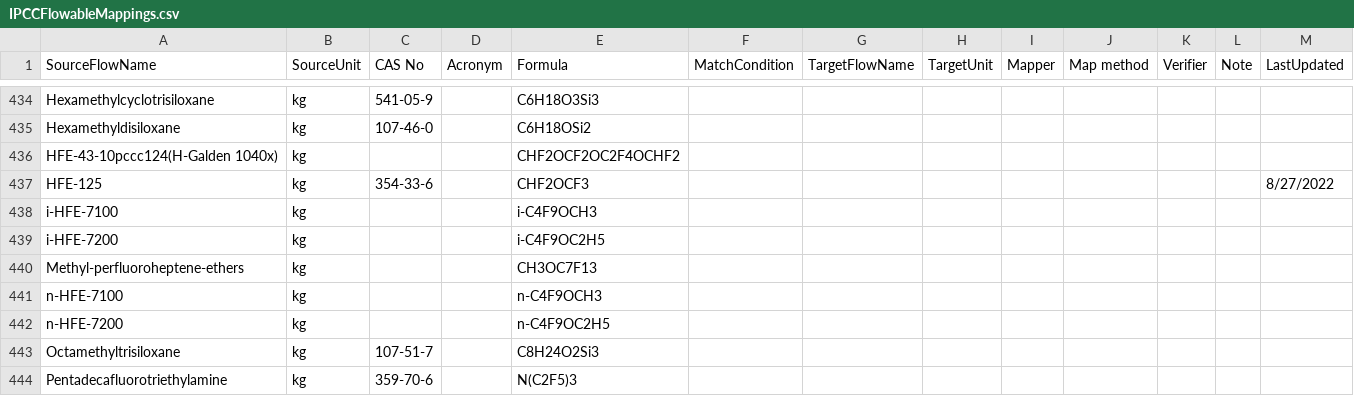
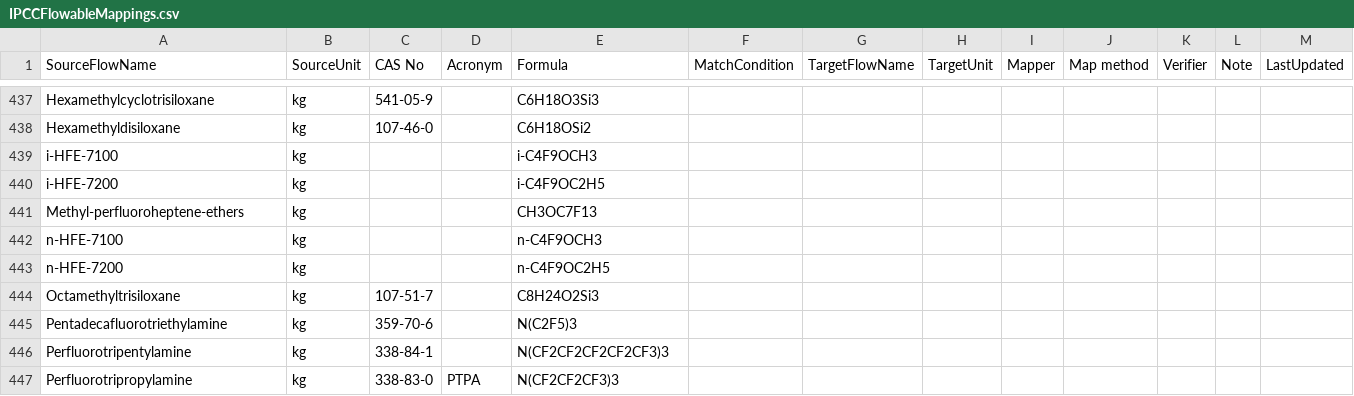
Before and after one commit to USEPA/fedelemflowlist, a CSV file: fedelemflowlist/input/mapping input/IPCCFlowableMappings.csv, drawn as a sheet; only a part is shown, gaps mark what is left out; the shorter side is filled out with more unchanged rows; removed rows and columns are numbered as before the commit, all else as after; the diff covers the shown part only; the diff names each change by its address in the sheet, - before the commit and + after, or states it on an @@ line.

```diff
--- a/fedelemflowlist/input/mapping input/IPCCFlowableMappings.csv
+++ b/fedelemflowlist/input/mapping input/IPCCFlowableMappings.csv
-row 436: HFE-43-10pccc124(H-Galden 1040x) | kg |  |  | CHF2OCF2OC2F4OCHF2
-row 437: HFE-125 | kg | 354-33-6 |  | CHF2OCF3 |  |  |  |  |  |  |  | 8/27/2022
```
Also changed, not shown: 5 added rows and 2 removed rows elsewhere in this file, 1 other file.
